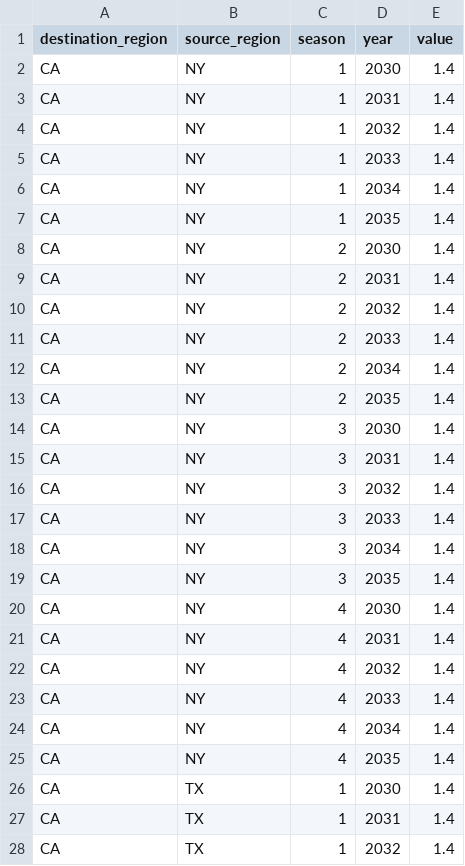
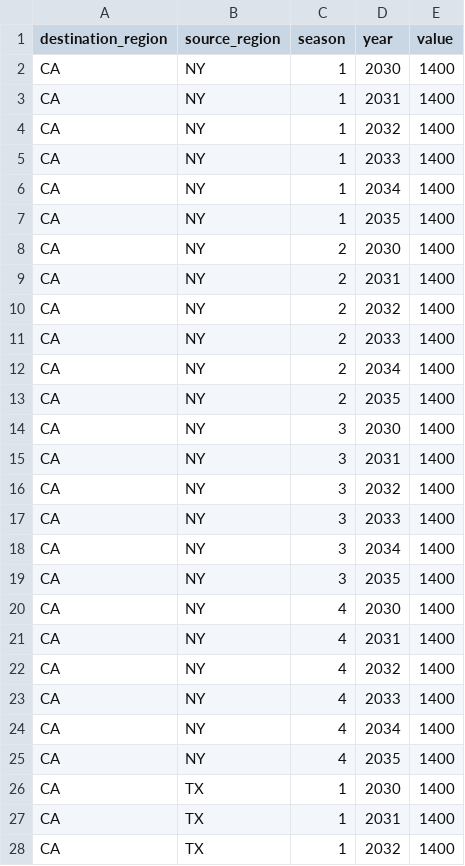
Before and after one commit to Community-NEMS/cnems-models, a CSV file: input/electricity_light/param_data/TranLimit.csv, drawn as a sheet; only a part is shown; the diff covers the shown part only.

```diff
--- a/input/electricity_light/param_data/TranLimit.csv
+++ b/input/electricity_light/param_data/TranLimit.csv
@@ -1,28 +1,28 @@
 destination_region,source_region,season,year,value
-CA,NY,1,2030,1.4
-CA,NY,1,2031,1.4
-CA,NY,1,2032,1.4
-CA,NY,1,2033,1.4
-CA,NY,1,2034,1.4
-CA,NY,1,2035,1.4
-CA,NY,2,2030,1.4
-CA,NY,2,2031,1.4
-CA,NY,2,2032,1.4
-CA,NY,2,2033,1.4
-CA,NY,2,2034,1.4
-CA,NY,2,2035,1.4
-CA,NY,3,2030,1.4
-CA,NY,3,2031,1.4
-CA,NY,3,2032,1.4
-CA,NY,3,2033,1.4
-CA,NY,3,2034,1.4
-CA,NY,3,2035,1.4
-CA,NY,4,2030,1.4
-CA,NY,4,2031,1.4
-CA,NY,4,2032,1.4
-CA,NY,4,2033,1.4
-CA,NY,4,2034,1.4
-CA,NY,4,2035,1.4
-CA,TX,1,2030,1.4
-CA,TX,1,2031,1.4
-CA,TX,1,2032,1.4
+CA,NY,1,2030,1400
+CA,NY,1,2031,1400
+CA,NY,1,2032,1400
+CA,NY,1,2033,1400
+CA,NY,1,2034,1400
+CA,NY,1,2035,1400
+CA,NY,2,2030,1400
+CA,NY,2,2031,1400
+CA,NY,2,2032,1400
+CA,NY,2,2033,1400
+CA,NY,2,2034,1400
+CA,NY,2,2035,1400
+CA,NY,3,2030,1400
+CA,NY,3,2031,1400
+CA,NY,3,2032,1400
+CA,NY,3,2033,1400
+CA,NY,3,2034,1400
+CA,NY,3,2035,1400
+CA,NY,4,2030,1400
+CA,NY,4,2031,1400
+CA,NY,4,2032,1400
+CA,NY,4,2033,1400
+CA,NY,4,2034,1400
+CA,NY,4,2035,1400
+CA,TX,1,2030,1400
+CA,TX,1,2031,1400
+CA,TX,1,2032,1400
```
Also changed, not shown: 117 edited cells elsewhere in this file, input/electricity/cem_inputs/SupplyCurve.csv, input/electricity/cem_inputs/SupplyCurveLearning.csv, 25 other files.
